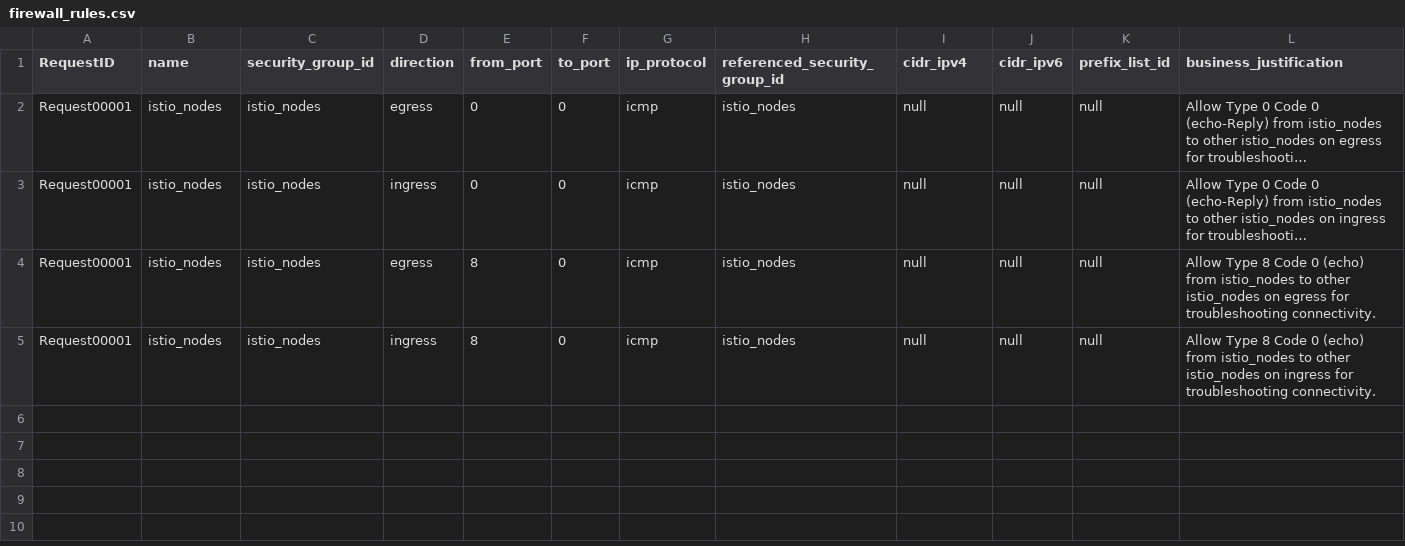
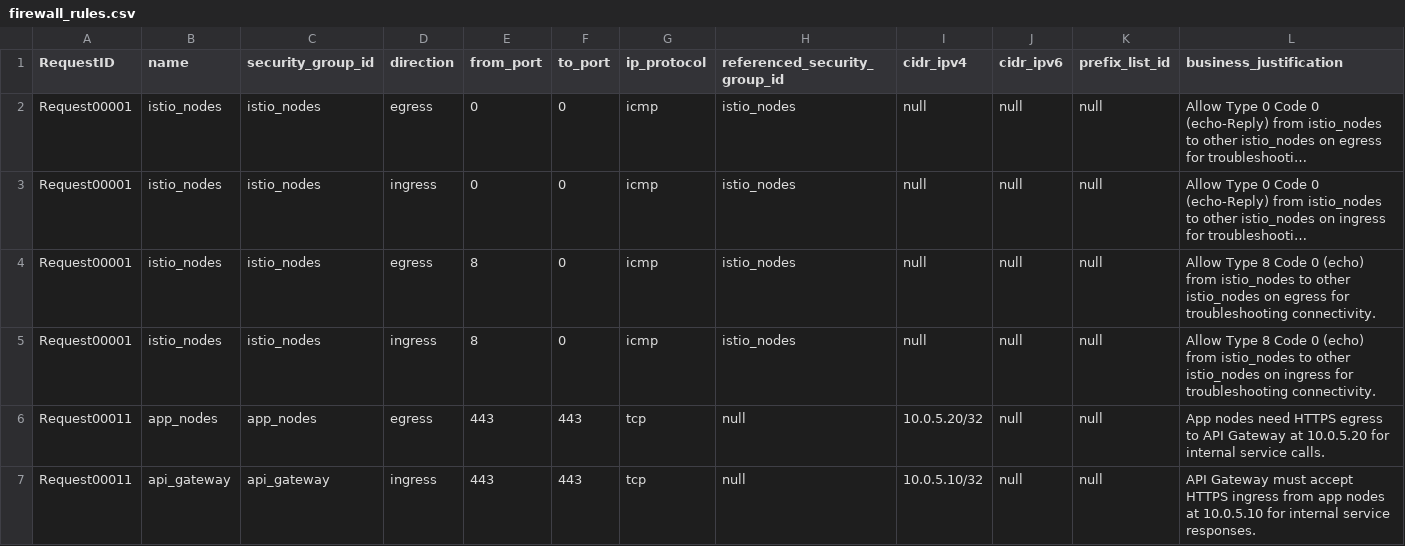
Before and after one commit to drewpypro/terraform-aws-sg-module-template, a CSV file: firewall_rules.csv, drawn as a sheet; long unchanged cells end in ….

```diff
--- a/firewall_rules.csv
+++ b/firewall_rules.csv
@@ -5 +5,3 @@ Request00001,istio_nodes,istio_nodes,egress,8,0,icmp,istio_nodes,null,null,null,
 Request00001,istio_nodes,istio_nodes,ingress,8,0,icmp,istio_nodes,null,null,null,Allow Type 8 Code 0 (echo) from istio_nodes to other istio_nodes on ingress for troubleshooting connectivity.
+Request00011,app_nodes,app_nodes,egress,443,443,tcp,null,10.0.5.20/32,null,null,App nodes need HTTPS egress to API Gateway at 10.0.5.20 for internal service calls.
+Request00011,api_gateway,api_gateway,ingress,443,443,tcp,null,10.0.5.10/32,null,null,API Gateway must accept HTTPS ingress from app nodes at 10.0.5.10 for internal service responses.
```
